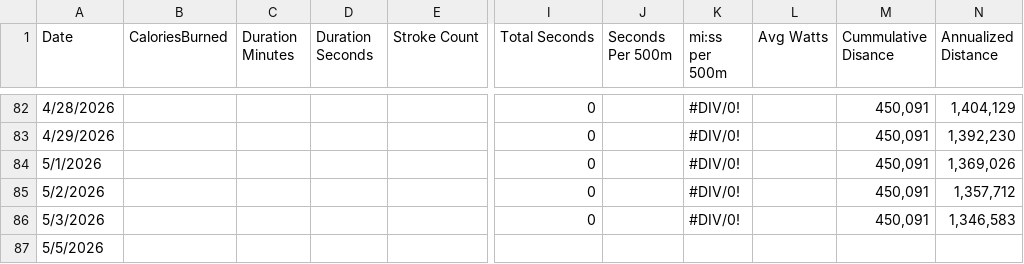
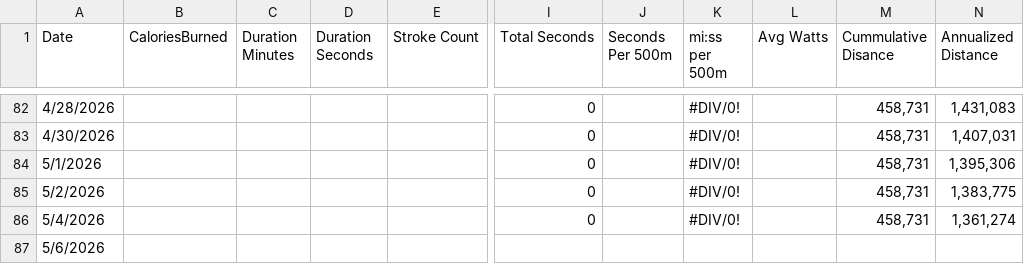
Before and after one commit to kramztloh/rowing-dashboard-data, a CSV file: rowing_log.csv, drawn as a sheet; only a part is shown, gaps mark what is left out; the diff covers the shown part only; the diff names each change by its address in the sheet, - before the commit and + after, or states it on an @@ line.

```diff
--- a/rowing_log.csv
+++ b/rowing_log.csv
-M82:M86 (Cummulative Disance): 450,091
+M82:M86 (Cummulative Disance): 458,731
-N82 (Annualized Distance): 1,404,129
+N82 (Annualized Distance): 1,431,083
-A83 (Date): 4/29/2026
+A83 (Date): 4/30/2026
-N83 (Annualized Distance): 1,392,230
+N83 (Annualized Distance): 1,407,031
-N84 (Annualized Distance): 1,369,026
+N84 (Annualized Distance): 1,395,306
-N85 (Annualized Distance): 1,357,712
+N85 (Annualized Distance): 1,383,775
-A86 (Date): 5/3/2026
+A86 (Date): 5/4/2026
-N86 (Annualized Distance): 1,346,583
+N86 (Annualized Distance): 1,361,274
-A87 (Date): 5/5/2026
+A87 (Date): 5/6/2026
```
Also changed, not shown: 1 added row, 1 removed row and 51 edited cells elsewhere in this file.
